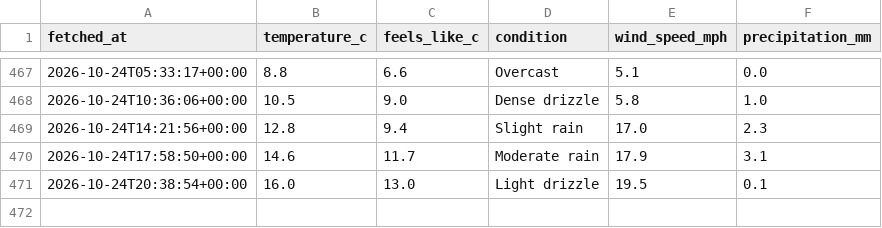
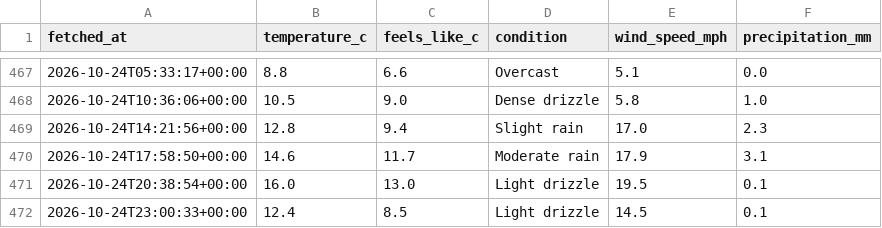
Before and after one commit to Chessel85/WhatsOn, a CSV file: data/history/weather.csv, drawn as a sheet; only a part is shown, gaps mark what is left out.

```diff
--- a/data/history/weather.csv
+++ b/data/history/weather.csv
@@ -471 +471,2 @@ fetched_at,temperature_c,feels_like_c,condition,wind_speed_mph,precipitation_mm
 2026-10-24T20:38:54+00:00,16.0,13.0,Light drizzle,19.5,0.1
+2026-10-24T23:00:33+00:00,12.4,8.5,Light drizzle,14.5,0.1
```
Also changed, not shown: 1 other file.
